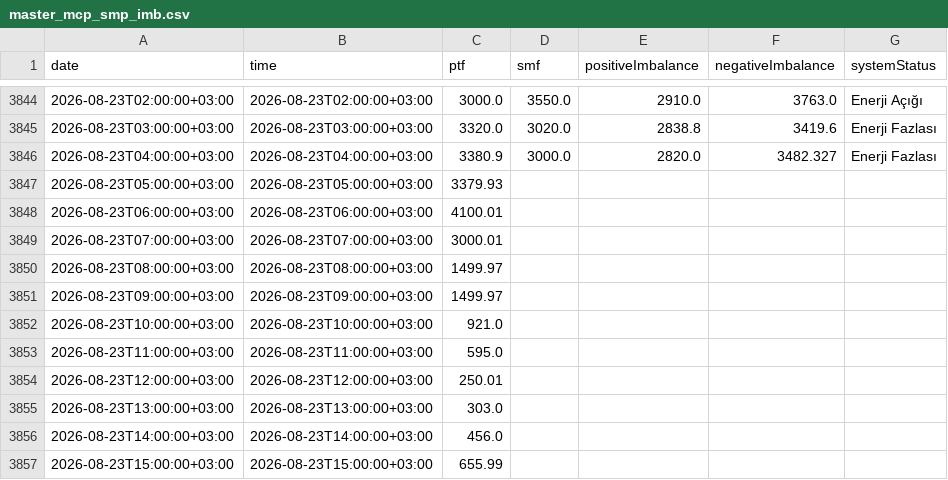
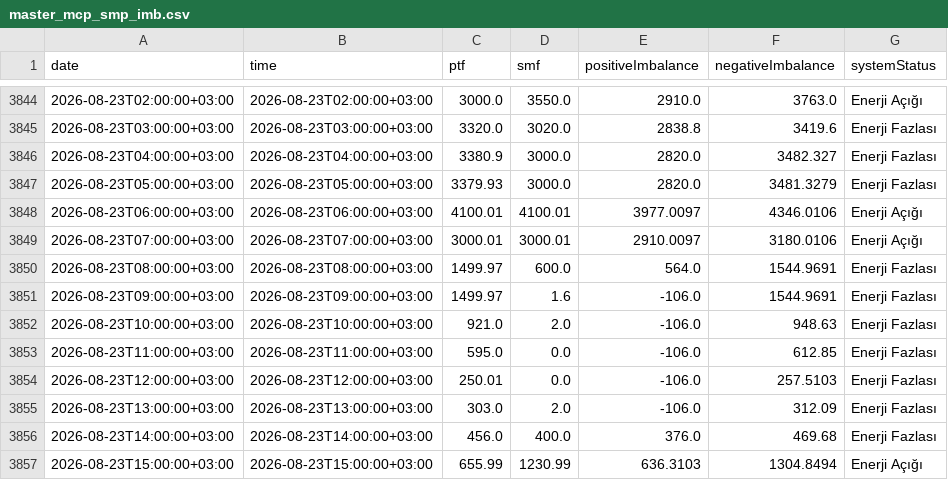
Before and after one commit to BRSTKL/turkey-power-trading, a CSV file: data/processed/master_mcp_smp_imb.csv, drawn as a sheet; only a part is shown, gaps mark what is left out; the diff covers the shown part only.

```diff
--- a/data/processed/master_mcp_smp_imb.csv
+++ b/data/processed/master_mcp_smp_imb.csv
@@ -3846,12 +3846,12 @@
 2026-08-23T04:00:00+03:00,2026-08-23T04:00:00+03:00,3380.9,3000.0,2820.0,3482.327,Enerji Fazlası
-2026-08-23T05:00:00+03:00,2026-08-23T05:00:00+03:00,3379.93,,,,
-2026-08-23T06:00:00+03:00,2026-08-23T06:00:00+03:00,4100.01,,,,
-2026-08-23T07:00:00+03:00,2026-08-23T07:00:00+03:00,3000.01,,,,
-2026-08-23T08:00:00+03:00,2026-08-23T08:00:00+03:00,1499.97,,,,
-2026-08-23T09:00:00+03:00,2026-08-23T09:00:00+03:00,1499.97,,,,
-2026-08-23T10:00:00+03:00,2026-08-23T10:00:00+03:00,921.0,,,,
-2026-08-23T11:00:00+03:00,2026-08-23T11:00:00+03:00,595.0,,,,
-2026-08-23T12:00:00+03:00,2026-08-23T12:00:00+03:00,250.01,,,,
-2026-08-23T13:00:00+03:00,2026-08-23T13:00:00+03:00,303.0,,,,
-2026-08-23T14:00:00+03:00,2026-08-23T14:00:00+03:00,456.0,,,,
-2026-08-23T15:00:00+03:00,2026-08-23T15:00:00+03:00,655.99,,,,
+2026-08-23T05:00:00+03:00,2026-08-23T05:00:00+03:00,3379.93,3000.0,2820.0,3481.3279,Enerji Fazlası
+2026-08-23T06:00:00+03:00,2026-08-23T06:00:00+03:00,4100.01,4100.01,3977.0097,4346.0106,Enerji Açığı
+2026-08-23T07:00:00+03:00,2026-08-23T07:00:00+03:00,3000.01,3000.01,2910.0097,3180.0106,Enerji Açığı
+2026-08-23T08:00:00+03:00,2026-08-23T08:00:00+03:00,1499.97,600.0,564.0,1544.9691,Enerji Fazlası
+2026-08-23T09:00:00+03:00,2026-08-23T09:00:00+03:00,1499.97,1.6,-106.0,1544.9691,Enerji Fazlası
+2026-08-23T10:00:00+03:00,2026-08-23T10:00:00+03:00,921.0,2.0,-106.0,948.63,Enerji Fazlası
+2026-08-23T11:00:00+03:00,2026-08-23T11:00:00+03:00,595.0,0.0,-106.0,612.85,Enerji Fazlası
+2026-08-23T12:00:00+03:00,2026-08-23T12:00:00+03:00,250.01,0.0,-106.0,257.5103,Enerji Fazlası
+2026-08-23T13:00:00+03:00,2026-08-23T13:00:00+03:00,303.0,2.0,-106.0,312.09,Enerji Fazlası
+2026-08-23T14:00:00+03:00,2026-08-23T14:00:00+03:00,456.0,400.0,376.0,469.68,Enerji Fazlası
+2026-08-23T15:00:00+03:00,2026-08-23T15:00:00+03:00,655.99,1230.99,636.3103,1304.8494,Enerji Açığı
```
Also changed, not shown: 24 added rows and 32 edited cells elsewhere in this file, data/processed/master_bpm_down.csv, data/processed/master_bpm_up.csv, 6 other files.
